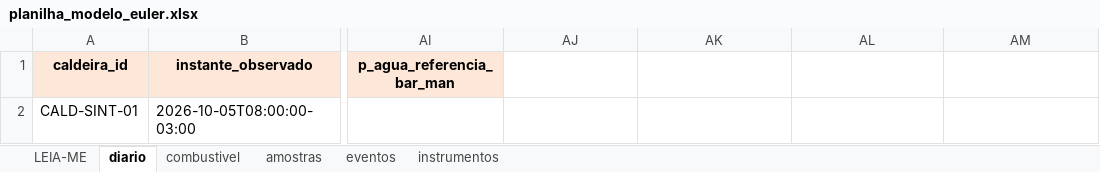
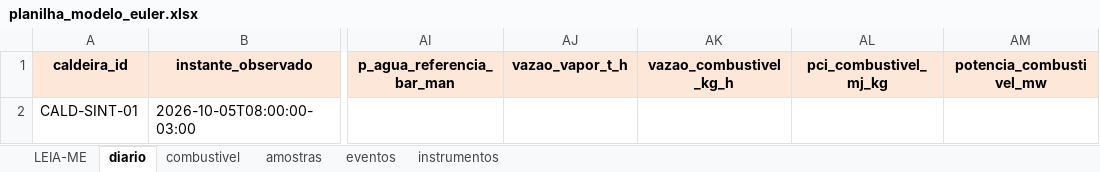
Before and after one commit to limazk/EULER-App-Beta, an Excel workbook: templates/planilha_modelo_euler.xlsx, sheet diario, drawn as a sheet; only a part is shown, gaps mark what is left out; values as stored, in another font and other column widths than the file's, no borders; the diff names each change by its address in the sheet, - before the commit and + after, or states it on an @@ line.

```diff
--- a/templates/planilha_modelo_euler.xlsx (sheet diario)
+++ b/templates/planilha_modelo_euler.xlsx (sheet diario)
-AJ1: (empty)
+AJ1: vazao_vapor_t_h
-AJ1:AM1 fill: none
+AJ1:AM1 fill: #FDE7D9
-AK1: (empty)
+AK1: vazao_combustivel_kg_h
-AL1: (empty)
+AL1: pci_combustivel_mj_kg
-AM1: (empty)
+AM1: potencia_combustivel_mw
```
Also changed, not shown: 15 other files.
